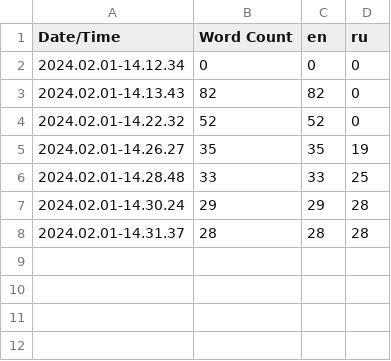
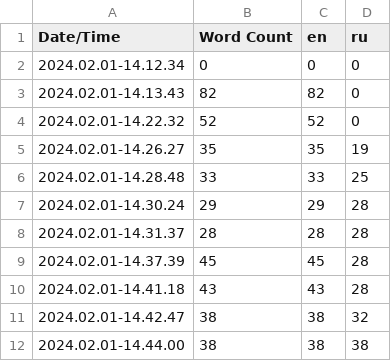
Before and after one commit to nickl3y/AtomVR-0.1.6-old, a CSV file: AtomVR/Content/Localization/Game/Game.csv, drawn as a sheet; the diff names each change by its address in the sheet, - before the commit and + after, or states it on an @@ line.

```diff
--- a/AtomVR/Content/Localization/Game/Game.csv
+++ b/AtomVR/Content/Localization/Game/Game.csv
+row 9: 2024.02.01-14.37.39 | 45 | 45 | 28
+row 10: 2024.02.01-14.41.18 | 43 | 43 | 28
+row 11: 2024.02.01-14.42.47 | 38 | 38 | 32
+row 12: 2024.02.01-14.44.00 | 38 | 38 | 38
```
Also changed, not shown: 21 other files.
